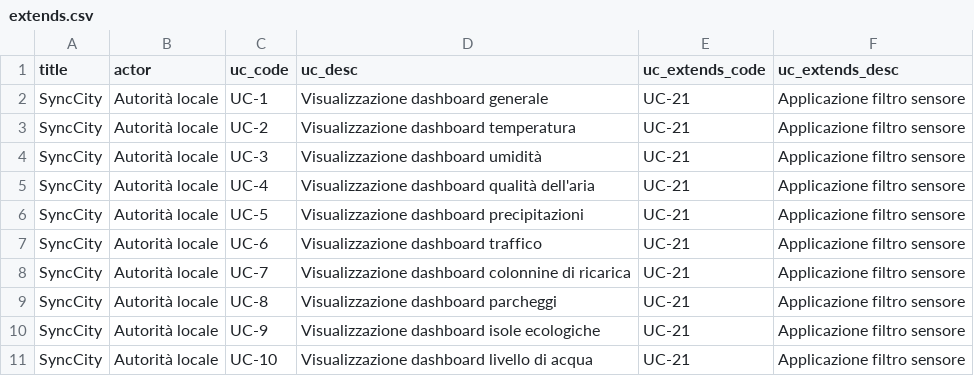
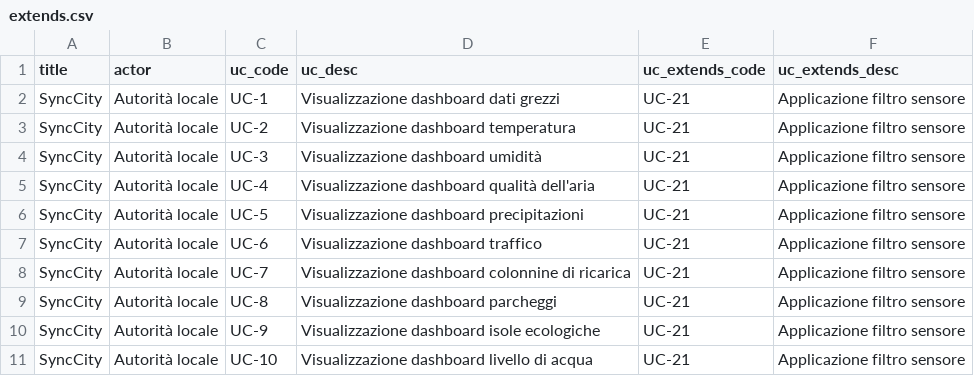
Before and after one commit to 7Last/docs, a CSV file: images/analisi_dei_requisiti/use_cases/csv/extends.csv, drawn as a sheet.

```diff
--- a/images/analisi_dei_requisiti/use_cases/csv/extends.csv
+++ b/images/analisi_dei_requisiti/use_cases/csv/extends.csv
@@ -1,3 +1,3 @@
 title,actor,uc_code,uc_desc,uc_extends_code,uc_extends_desc
-SyncCity,Autorità locale,UC-1,Visualizzazione dashboard generale,UC-21,Applicazione filtro sensore
+SyncCity,Autorità locale,UC-1,Visualizzazione dashboard dati grezzi,UC-21,Applicazione filtro sensore
 SyncCity,Autorità locale,UC-2,Visualizzazione dashboard temperatura,UC-21,Applicazione filtro sensore
```
Also changed, not shown: images/analisi_dei_requisiti/use_cases/csv/parent_child.csv, 10 other files.
